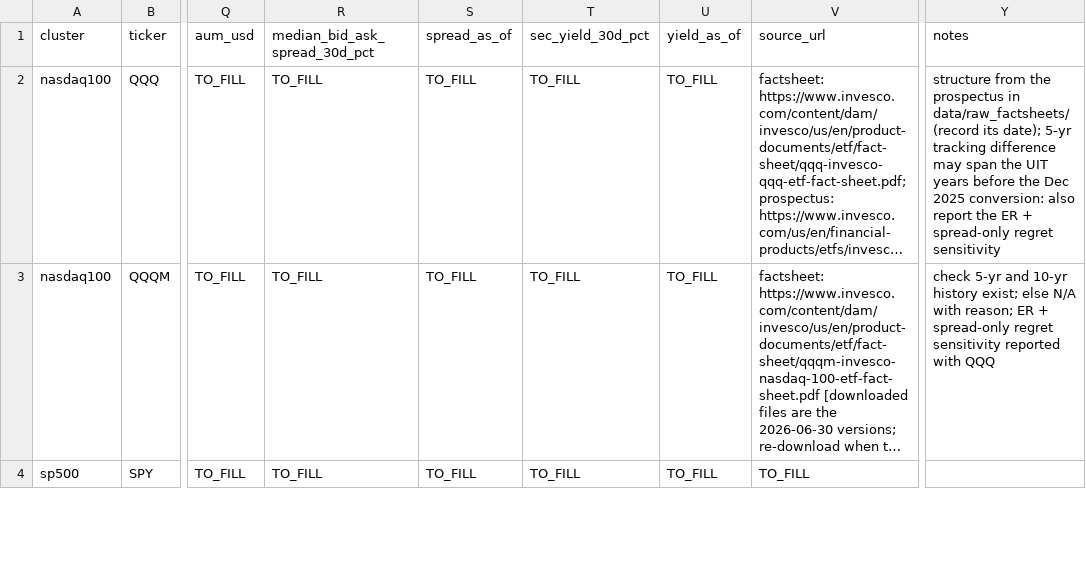
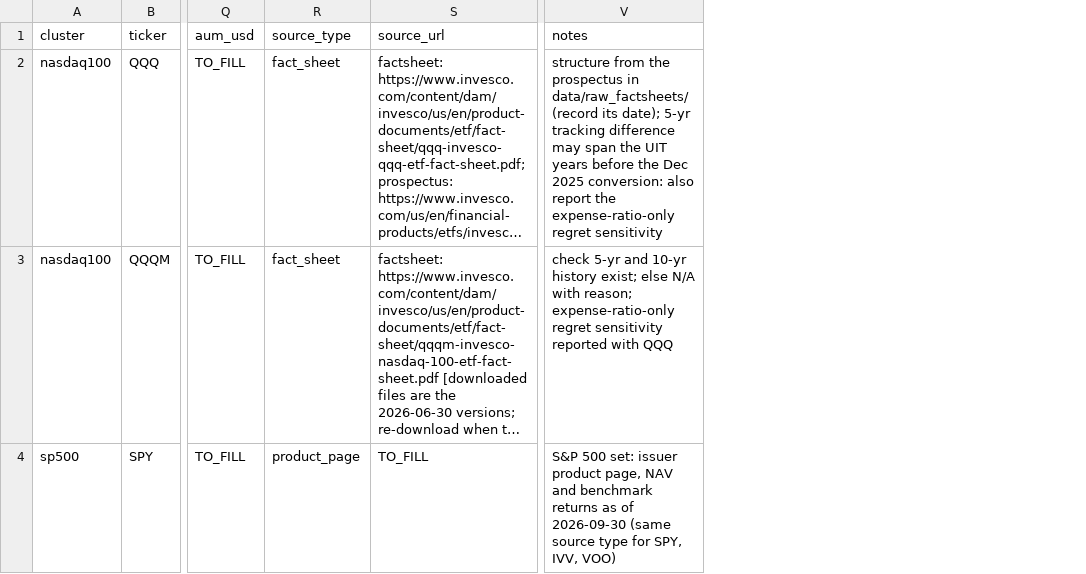
Before and after one commit to unt-akanksha/llm-fund-bias, a CSV file: data/funds_v2_template.csv, drawn as a sheet; only a part is shown, gaps mark what is left out; long unchanged cells end in …; removed rows and columns are numbered as before the commit, all else as after; the diff covers the shown part only; the diff names each change by its address in the sheet, - before the commit and + after, or states it on an @@ line.

Commit message:
Simplify v2 to fact-sheet-only data: drop spread and SEC yield, C = -TD, S&P 500 set from product pages as of Sept 30, updated estimates

```diff
--- a/data/funds_v2_template.csv
+++ b/data/funds_v2_template.csv
-column R (median_bid_ask_spread_30d_pct), rows 2-4: all TO_FILL
-column S (spread_as_of), rows 2-4: all TO_FILL
-column T (sec_yield_30d_pct), rows 2-4: all TO_FILL
-column U (yield_as_of), rows 2-4: all TO_FILL
+column R (source_type), rows 2-4: fact_sheet | fact_sheet | product_page
-V2 (notes): …report the ER + spread-only regret sensitivity
+V2 (notes): …report the expense-ratio-only regret sensitivity
-V3 (notes): …with reason; ER + spread-only regret sensitivity…
+V3 (notes): …with reason; expense-ratio-only regret sensitivity…
-V4 (notes): (empty)
+V4 (notes): S&P 500 set: issuer product page, NAV and benchmark returns as of 2026-09-30 (same source type for SPY, IVV, VOO)
```
Also changed, not shown: 3 edited cells elsewhere in this file, 4 other files.
